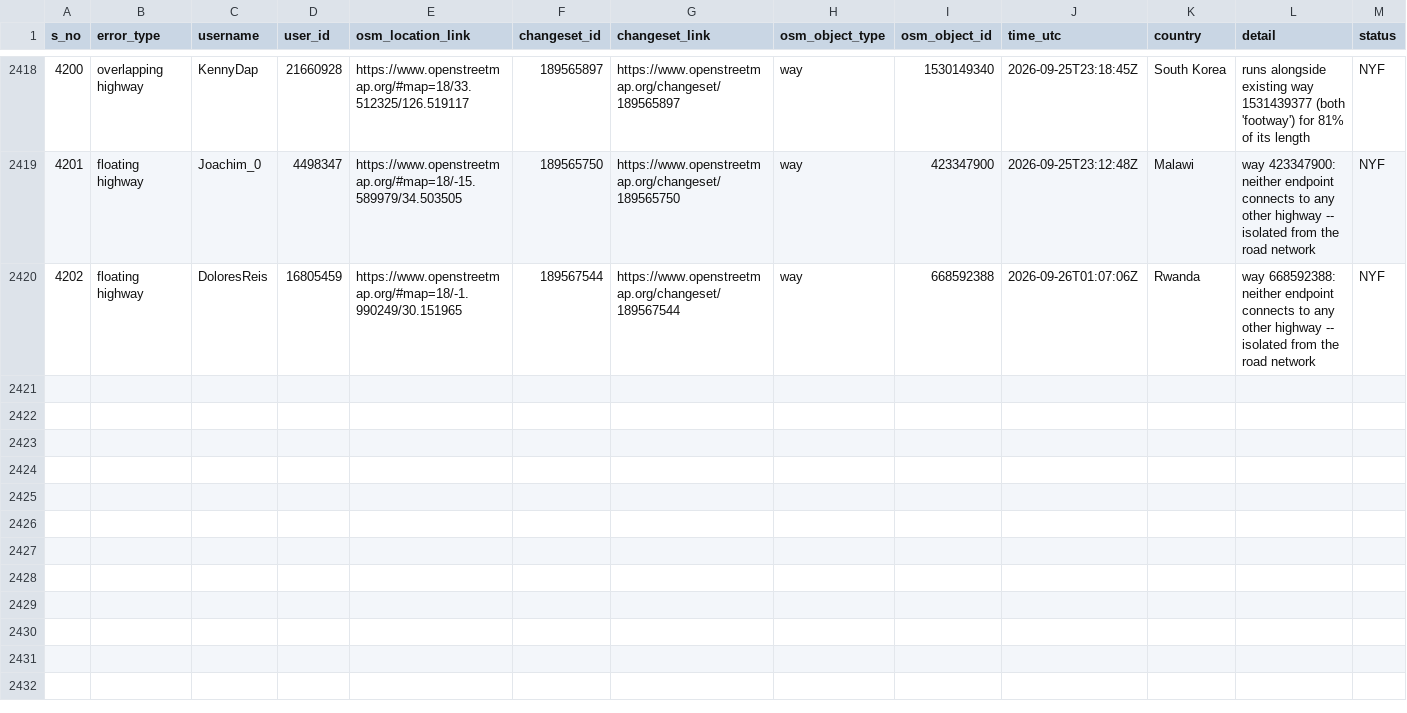
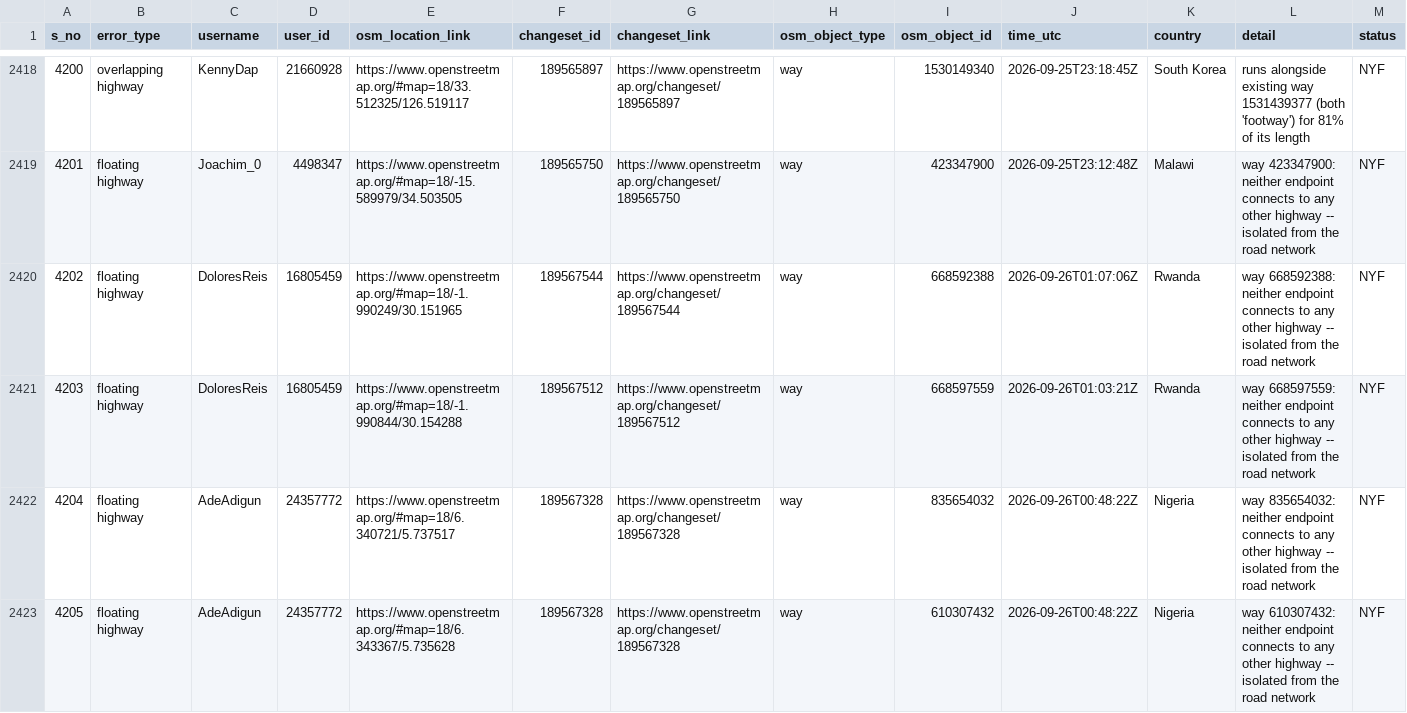
Before and after one commit to KingVik-Planet/OSM_QC_Fix_Tracker.tt_event, a CSV file: data/fix_status_snapshot_1.csv, drawn as a sheet; only a part is shown, gaps mark what is left out; rows hold the shown columns only; the diff names each change by its address in the sheet, - before the commit and + after, or states it on an @@ line.

```diff
--- a/data/fix_status_snapshot_1.csv
+++ b/data/fix_status_snapshot_1.csv
+row 2421: 4203 | floating highway | DoloresReis | 16805459 | https://www.openstreetmap.org/#map=18/-1.990844/30.154288 | 189567512 | https://www.openstreetmap.org/changeset/189567512 | way | 668597559 | 2026-09-26T01:03:21Z | Rwanda | way 668597559: neither endpoint connects to any other highway -- isolated from the road network | NYF
+row 2422: 4204 | floating highway | AdeAdigun | 24357772 | https://www.openstreetmap.org/#map=18/6.340721/5.737517 | 189567328 | https://www.openstreetmap.org/changeset/189567328 | way | 835654032 | 2026-09-26T00:48:22Z | Nigeria | way 835654032: neither endpoint connects to any other highway -- isolated from the road network | NYF
+row 2423: 4205 | floating highway | AdeAdigun | 24357772 | https://www.openstreetmap.org/#map=18/6.343367/5.735628 | 189567328 | https://www.openstreetmap.org/changeset/189567328 | way | 610307432 | 2026-09-26T00:48:22Z | Nigeria | way 610307432: neither endpoint connects to any other highway -- isolated from the road network | NYF
```
